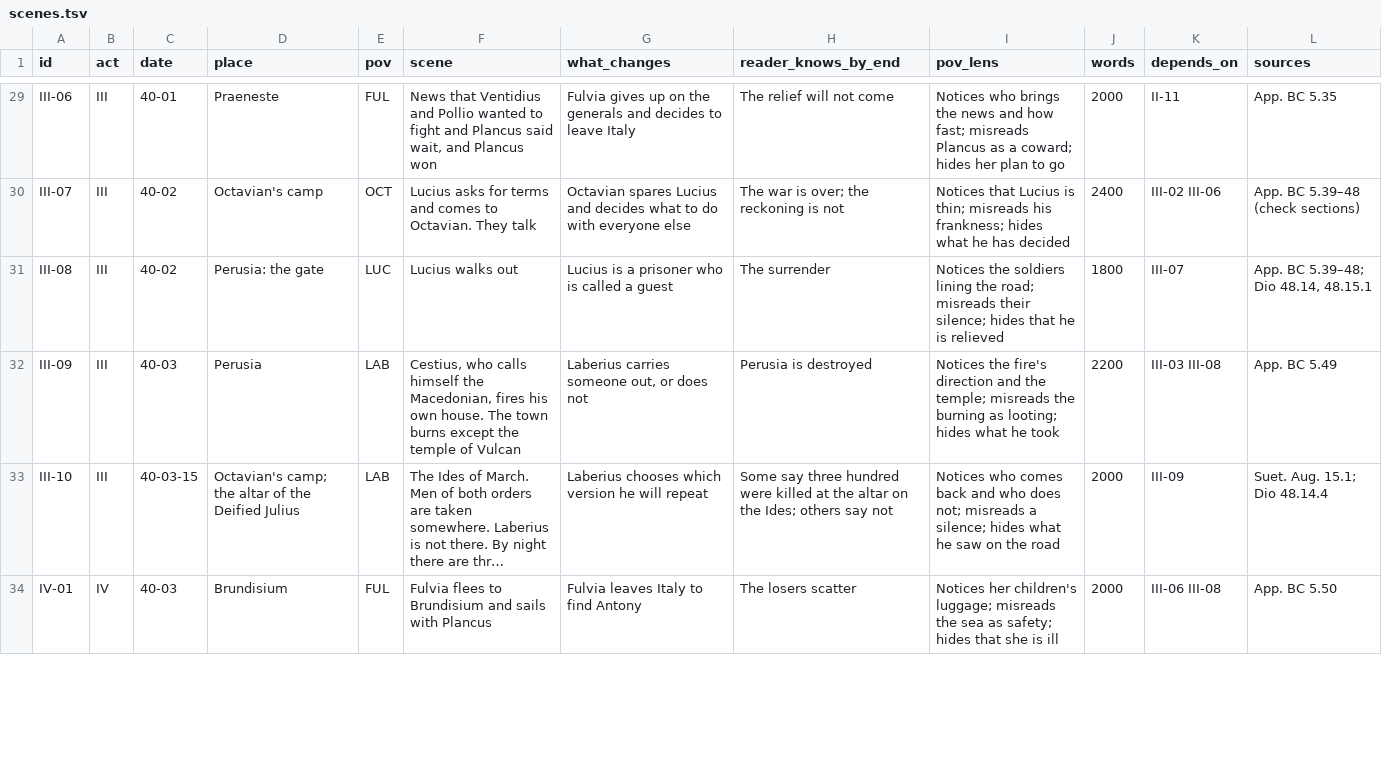
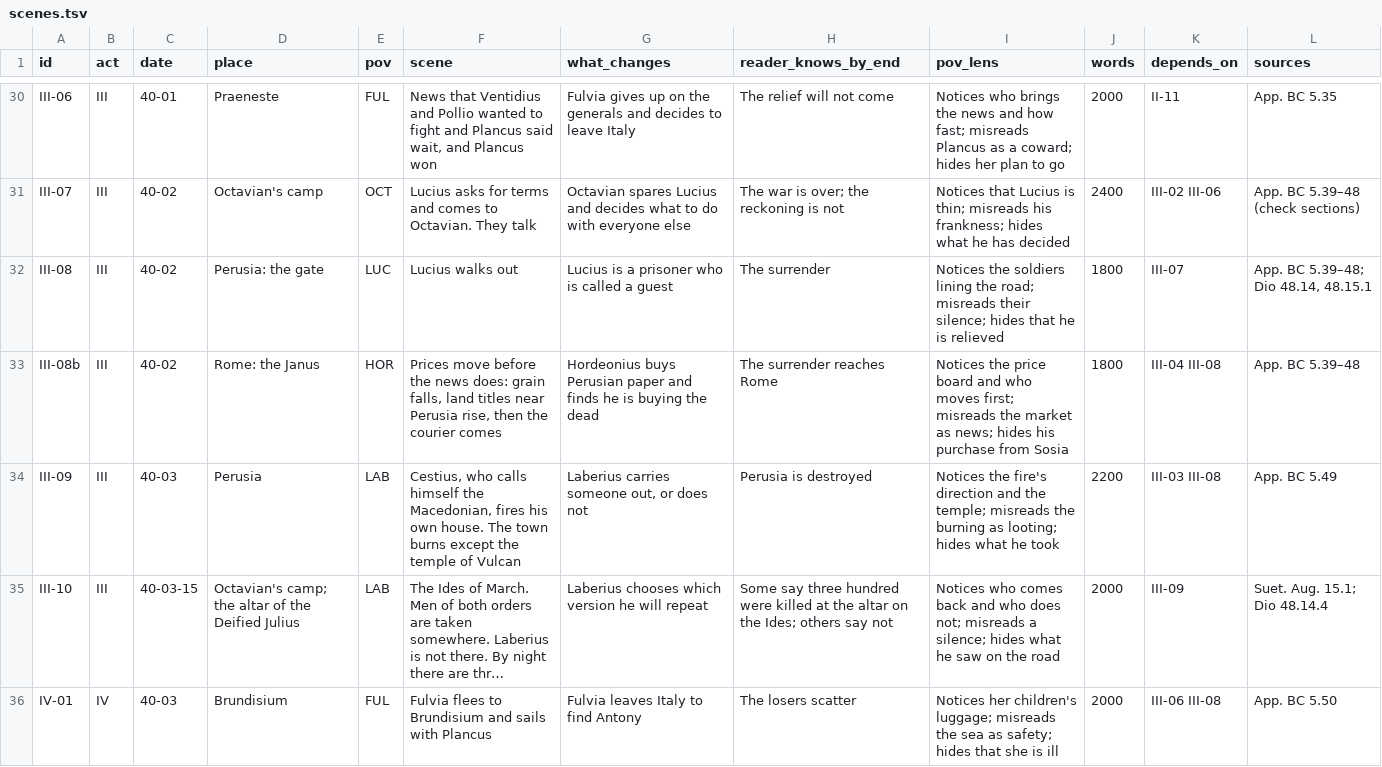
Before and after one commit to GeneralKnowledge/Ides, a TSV file: book2/storyboard/scenes.tsv, drawn as a sheet; only a part is shown, gaps mark what is left out; long unchanged cells end in …; the diff covers the shown part only.

```diff
--- a/book2/storyboard/scenes.tsv
+++ b/book2/storyboard/scenes.tsv
@@ -31,2 +32,3 @@ III-07	III	40-02	Octavian's camp	OCT	Lucius asks for terms and comes to Octavian
 III-08	III	40-02	Perusia: the gate	LUC	Lucius walks out	Lucius is a prisoner who is called a guest	The surrender	Notices the soldiers lining the road; misreads their silence; hides that he is relieved	1800	III-07	App. BC 5.39–48; Dio 48.14, 48.15.1
+III-08b	III	40-02	Rome: the Janus	HOR	Prices move before the news does: grain falls, land titles near Perusia rise, then the courier comes	Hordeonius buys Perusian paper and finds he is buying the dead	The surrender reaches Rome	Notices the price board and who moves first; misreads the market as news; hides his purchase from Sosia	1800	III-04 III-08	App. BC 5.39–48
 III-09	III	40-03	Perusia	LAB	Cestius, who calls himself the Macedonian, fires his own house. The town burns except the temple of Vulcan	Laberius carries someone out, or does not	Perusia is destroyed	Notices the fire's direction and the temple; misreads the burning as looting; hides what he took	2200	III-03 III-08	App. BC 5.49
```
Also changed, not shown: 1 added row, 1 removed row and 8 edited cells elsewhere in this file, 6 other files.
